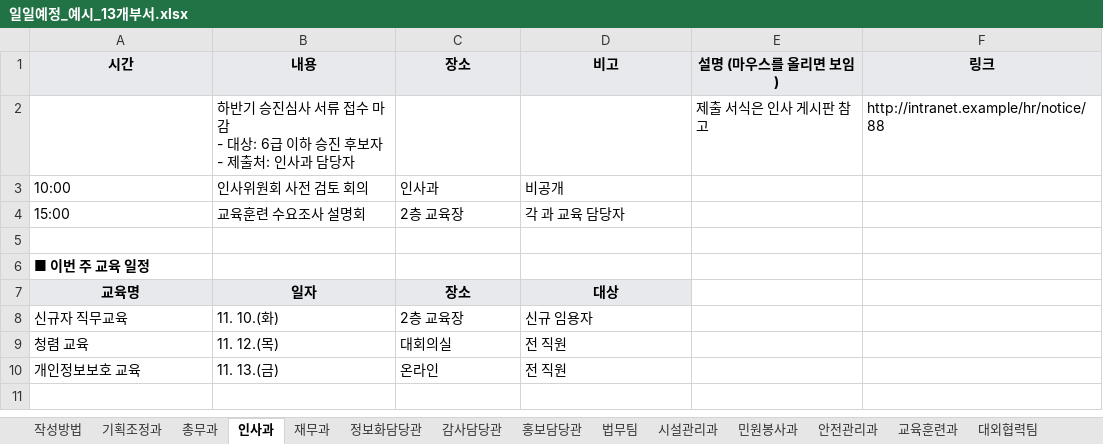
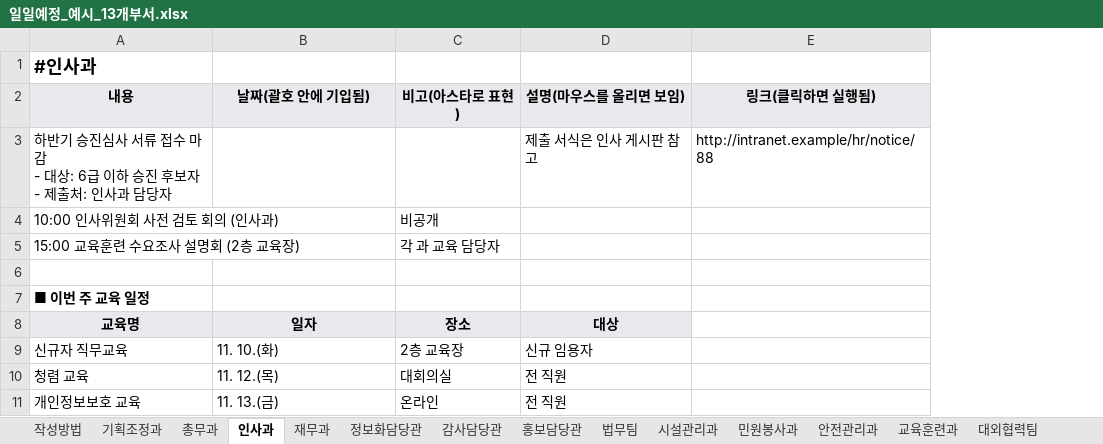
Before and after one commit to jhjhc1483/doc_test, an Excel workbook: examples/일일예정_예시_13개부서.xlsx, sheet 인사과, drawn as a sheet; values as stored, in another font and other column widths than the file's, no borders; removed rows and columns are numbered as before the commit, all else as after; ↵ is a line break in a cell; the diff names each change by its address in the sheet, - before the commit and + after, or states it on an @@ line.

Commit message:
양식: 시트마다 A1에 #시트명, 부서별 열을 내용·날짜(괄호)·비고(*)·설명·링크로
- 공동편집 양식(부서별·임원): 시트마다 A1에 "#시트 이름"(작성방법·맨 밑 표 포함), 머리글은 2행,
  틀 고정은 2행까지. 시트를 A1부터 그대로 쌓으면(시트 사이 한 줄) 이름 줄이 됨
- 부서별 열: 시간 열 없앰(시간은 내용 앞에), 장소 → 날짜(괄호 안에 기입됨),
  비고 → 비고(아스타로 표현), 링크 → 링크(클릭하면 실행됨)
- 붙여넣기: 머리글에 "괄호"가 들어 있으면 내용 뒤 ( ) 안에 넣는 열, 머리글 뒤 (설명)은 무시,
  이미 (…)로 쓴 값은 괄호 한 번만, "#(이름)"도 이름 줄로. 옛 양식(시간/장소)도 그대로 읽음
- 안내 글·붙여넣기 예시·README, 예시 파일(13개 부서)을 새 양식으로 (인쇄 결과는 같음)

```diff
--- a/examples/일일예정_예시_13개부서.xlsx (sheet 인사과)
+++ b/examples/일일예정_예시_13개부서.xlsx (sheet 인사과)
-column E, empty
-row 1: 시간 | 내용 | 장소 | 비고 | 설명 (마우스를 올리면 보임) | 링크
-row 2:  | 하반기 승진심사 서류 접수 마감 ↵ - 대상: 6급 이하 승진 후보자 ↵ - 제출처: 인사과 담당자 |  |  | 제출 서식은 인사 게시판 참고 | http://intranet.example/hr/notice/88
-row 3: 10:00 | 인사위원회 사전 검토 회의 | 인사과 | 비공개
-row 4: 15:00 | 교육훈련 수요조사 설명회 | 2층 교육장 | 각 과 교육 담당자
+row 1: #인사과
+row 2: 내용 | 날짜(괄호 안에 기입됨) | 비고(아스타로 표현) | 설명(마우스를 올리면 보임) | 링크(클릭하면 실행됨)
+row 3: 하반기 승진심사 서류 접수 마감 ↵ - 대상: 6급 이하 승진 후보자 ↵ - 제출처: 인사과 담당자 |  |  | 제출 서식은 인사 게시판 참고 | http://intranet.example/hr/notice/88
+row 4: 10:00 인사위원회 사전 검토 회의 (인사과) |  | 비공개
+row 5: 15:00 교육훈련 수요조사 설명회 (2층 교육장) |  | 각 과 교육 담당자
```
Also changed, not shown: sheet 시설관리과, sheet 재무과, sheet 법무팀, sheet 총무과, sheet 감사담당관, sheet 안전관리과, 7 more sheets, 3 other files.
